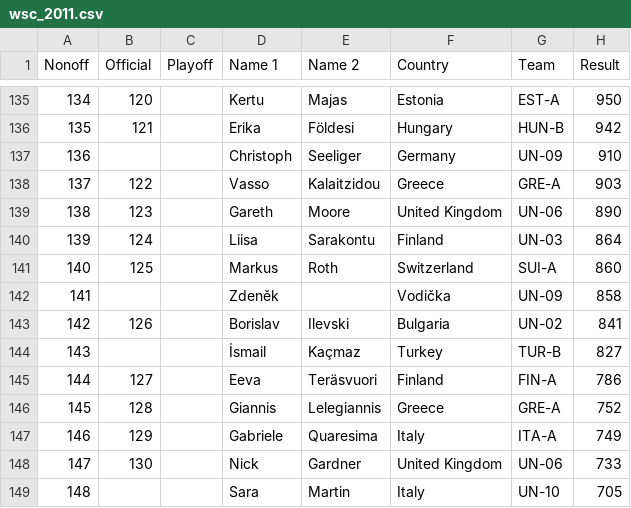
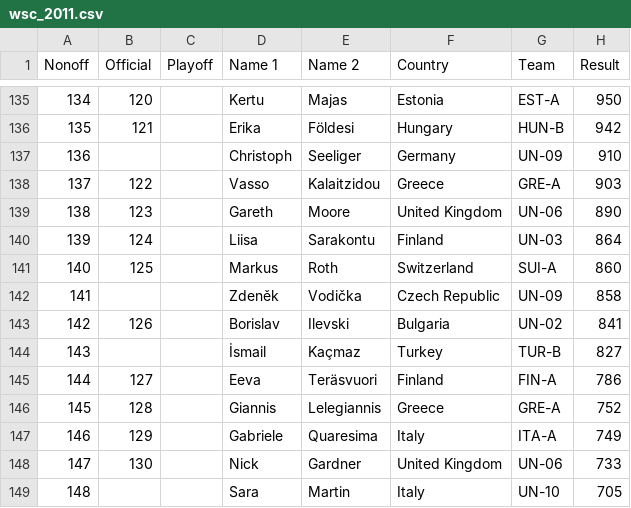
Before and after one commit to oddacious/sudokudos, a CSV file: data/raw/wsc/wsc_2011.csv, drawn as a sheet; only a part is shown, gaps mark what is left out; the diff names each change by its address in the sheet, - before the commit and + after, or states it on an @@ line.

Commit message:
Adjust names following full WSC 2022 file
Added new hardcoded names, updated the helper notebook now to use
polars, noticed a broken record for 2011, and updated 2023 and 2018 WSC
importers to rearrange names at the source.

```diff
--- a/data/raw/wsc/wsc_2011.csv
+++ b/data/raw/wsc/wsc_2011.csv
-E142 (Name 2): (empty)
+E142 (Name 2): Vodička
-F142 (Country): Vodička
+F142 (Country): Czech Republic
```
Also changed, not shown: 3 other files.
